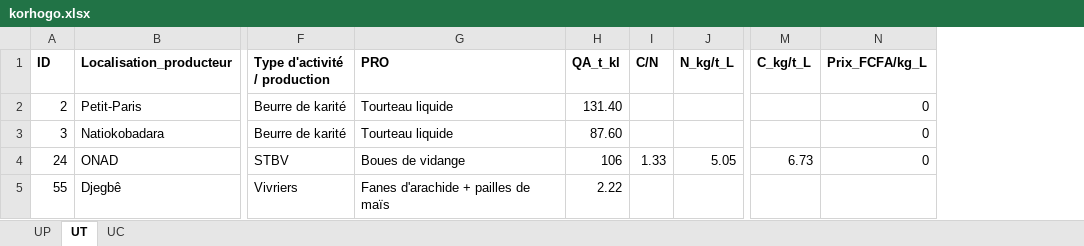
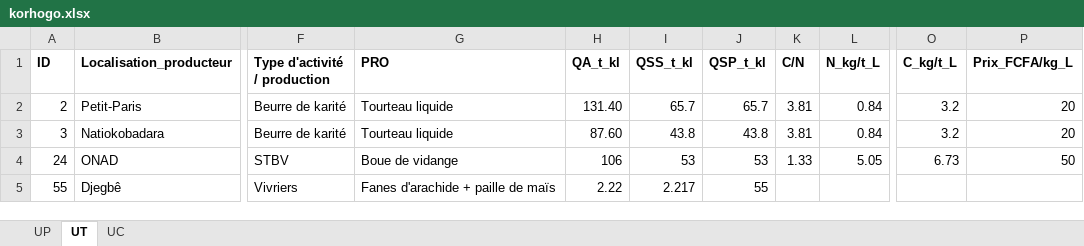
Before and after one commit to diabagateyaya/PFE_YAYA_2024, an Excel workbook: analyse_donnees/DB/korhogo.xlsx, sheet UT, drawn as a sheet; only a part is shown, gaps mark what is left out; values as stored, in another font and other column widths than the file's, no borders; table styles not drawn; addresses are those after the commit; the diff names each change by its address in the sheet, - before the commit and + after, or states it on an @@ line.

```diff
--- a/analyse_donnees/DB/korhogo.xlsx (sheet UT)
+++ b/analyse_donnees/DB/korhogo.xlsx (sheet UT)
+column I (QSS_t_kl), rows 2-5: 65.7 | 43.8 | 53 | 2.217
+column J (QSP_t_kl), rows 2-5: 65.7 | 43.8 | 53 | 55
-K2:K3 (C/N): (empty)
+K2:K3 (C/N): 3.81
-L2:L3 (N_kg/t_L): (empty)
+L2:L3 (N_kg/t_L): 0.84
-O2:O3 (C_kg/t_L): (empty)
+O2:O3 (C_kg/t_L): 3.2
-P2:P3 (Prix_FCFA/kg_L): 0
+P2:P3 (Prix_FCFA/kg_L): 20
-G4 (PRO): Boues de vidange
+G4 (PRO): Boue de vidange
-P4 (Prix_FCFA/kg_L): 0
+P4 (Prix_FCFA/kg_L): 50
-G5 (PRO): Fanes d'arachide + pailles de maïs
+G5 (PRO): Fanes d'arachide + paille de maïs
```
Also changed, not shown: sheet UP, sheet UC, analyse_donnees/DB/bouake.xlsx, 1 other file.
